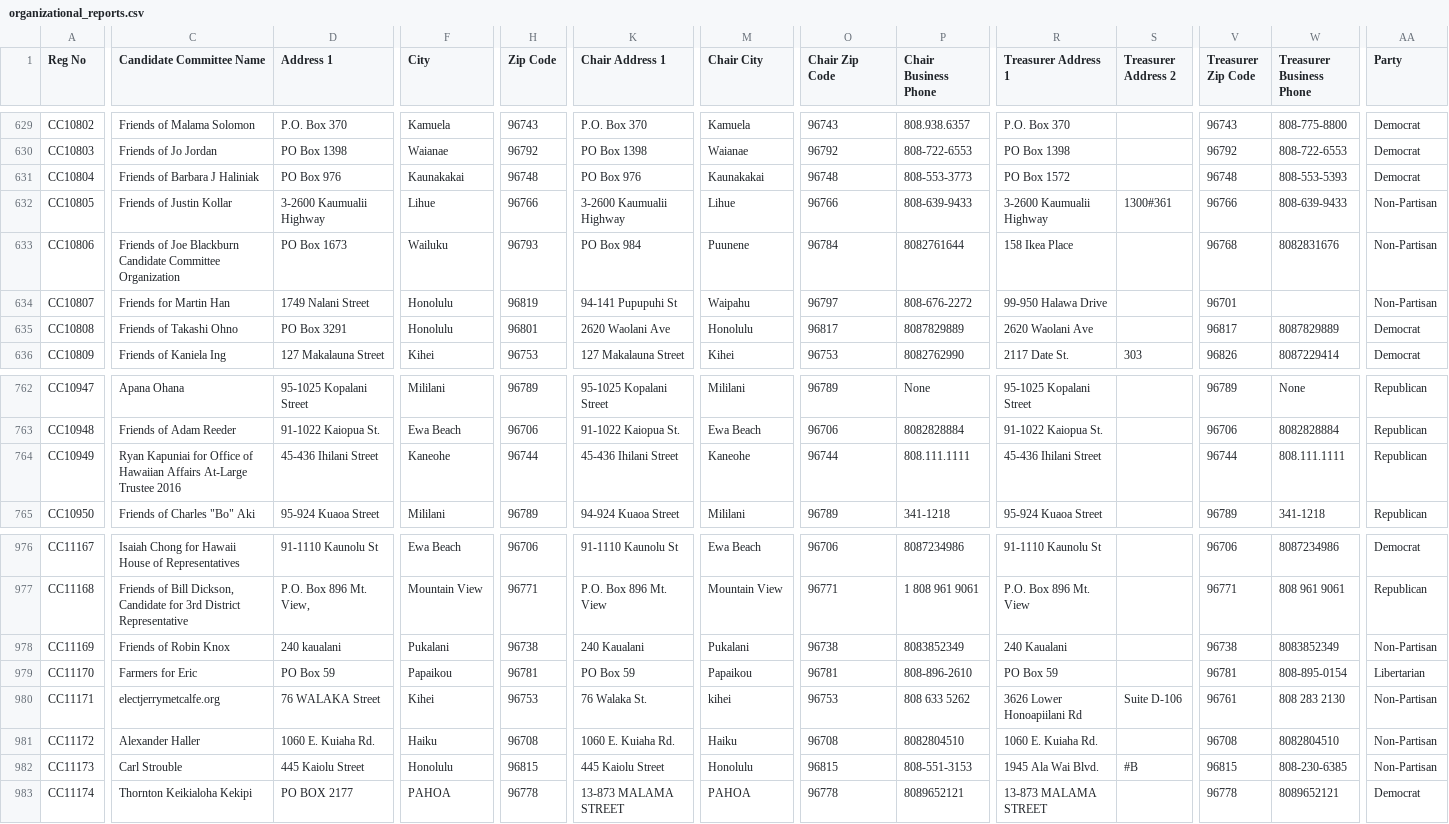
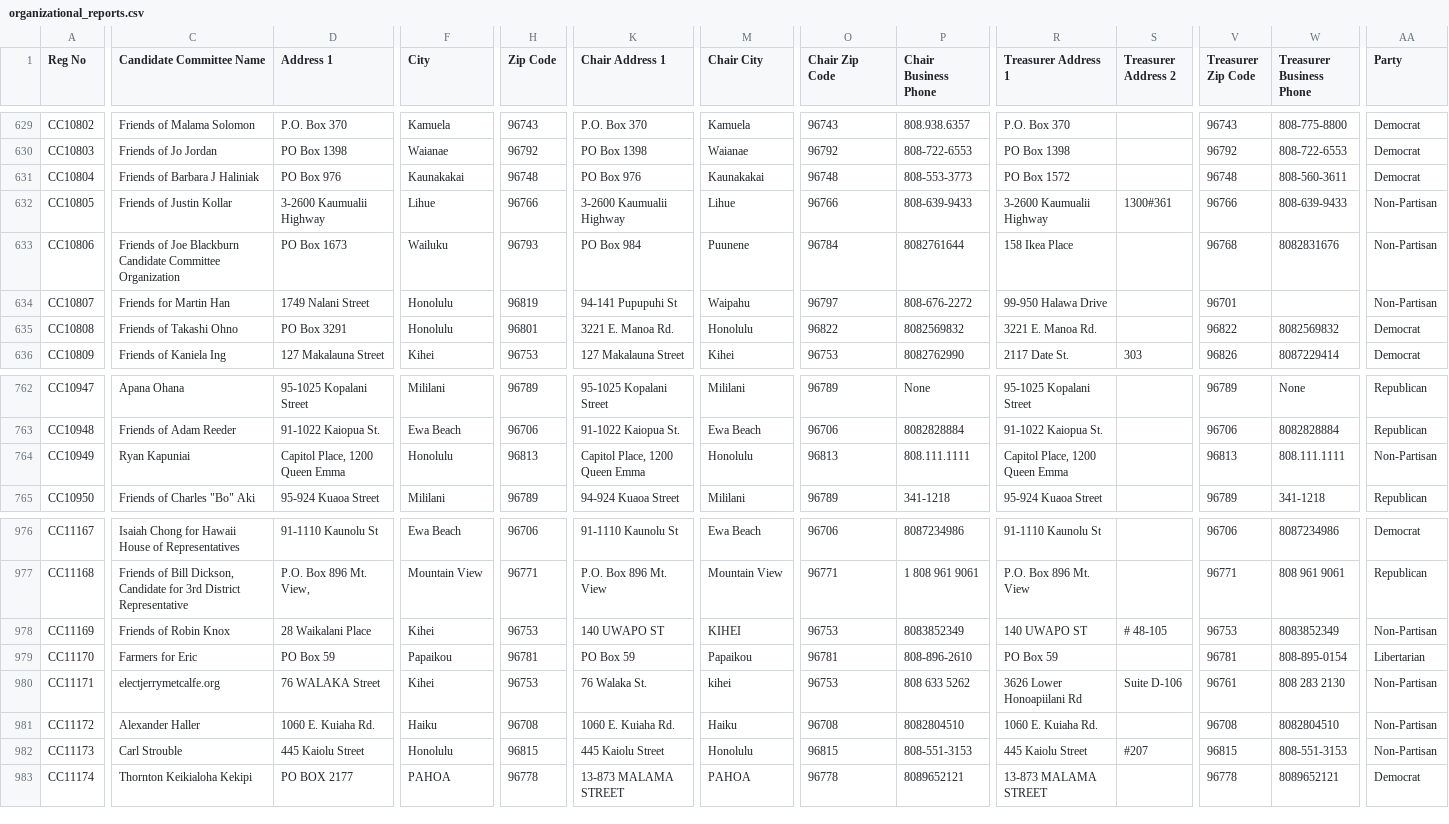
Before and after one commit to CommonCauseHawaii/campaign_spending, a CSV file: organizational_reports.csv, drawn as a sheet; only a part is shown, gaps mark what is left out; the diff covers the shown part only; the diff names each change by its address in the sheet, - before the commit and + after, or states it on an @@ line.

Commit message:
Update data and add update_data script

```diff
--- a/organizational_reports.csv
+++ b/organizational_reports.csv
-W631 (Treasurer Business Phone): 808-553-5393
+W631 (Treasurer Business Phone): 808-560-3611
-K635 (Chair Address 1): 2620 Waolani Ave
+K635 (Chair Address 1): 3221 E. Manoa Rd.
-O635 (Chair Zip Code): 96817
+O635 (Chair Zip Code): 96822
-P635 (Chair Business Phone): 8087829889
+P635 (Chair Business Phone): 8082569832
-R635 (Treasurer Address 1): 2620 Waolani Ave
+R635 (Treasurer Address 1): 3221 E. Manoa Rd.
-V635 (Treasurer Zip Code): 96817
+V635 (Treasurer Zip Code): 96822
-W635 (Treasurer Business Phone): 8087829889
+W635 (Treasurer Business Phone): 8082569832
-C764 (Candidate Committee Name): Ryan Kapuniai for Office of Hawaiian Affairs At-Large Trustee 2016
+C764 (Candidate Committee Name): Ryan Kapuniai
-D764 (Address 1): 45-436 Ihilani Street
+D764 (Address 1): Capitol Place, 1200 Queen Emma
-F764 (City): Kaneohe
+F764 (City): Honolulu
-H764 (Zip Code): 96744
+H764 (Zip Code): 96813
-K764 (Chair Address 1): 45-436 Ihilani Street
+K764 (Chair Address 1): Capitol Place, 1200 Queen Emma
-M764 (Chair City): Kaneohe
+M764 (Chair City): Honolulu
-O764 (Chair Zip Code): 96744
+O764 (Chair Zip Code): 96813
-R764 (Treasurer Address 1): 45-436 Ihilani Street
+R764 (Treasurer Address 1): Capitol Place, 1200 Queen Emma
-V764 (Treasurer Zip Code): 96744
+V764 (Treasurer Zip Code): 96813
-AA764 (Party): Republican
+AA764 (Party): Non-Partisan
-D978 (Address 1): 240 kaualani
+D978 (Address 1): 28 Waikalani Place
-F978 (City): Pukalani
+F978 (City): Kihei
-H978 (Zip Code): 96738
+H978 (Zip Code): 96753
-K978 (Chair Address 1): 240 Kaualani
+K978 (Chair Address 1): 140 UWAPO ST
-M978 (Chair City): Pukalani
+M978 (Chair City): KIHEI
-O978 (Chair Zip Code): 96738
+O978 (Chair Zip Code): 96753
-R978 (Treasurer Address 1): 240 Kaualani
+R978 (Treasurer Address 1): 140 UWAPO ST
-S978 (Treasurer Address 2): (empty)
+S978 (Treasurer Address 2): # 48-105
-V978 (Treasurer Zip Code): 96738
+V978 (Treasurer Zip Code): 96753
-R982 (Treasurer Address 1): 1945 Ala Wai Blvd.
+R982 (Treasurer Address 1): 445 Kaiolu Street
-S982 (Treasurer Address 2): #B
+S982 (Treasurer Address 2): #207
-W982 (Treasurer Business Phone): 808-230-6385
+W982 (Treasurer Business Phone): 808-551-3153
```
Also changed, not shown: 22 edited cells elsewhere in this file, _jekyll/data/organizational_report.csv, 4 other files.
